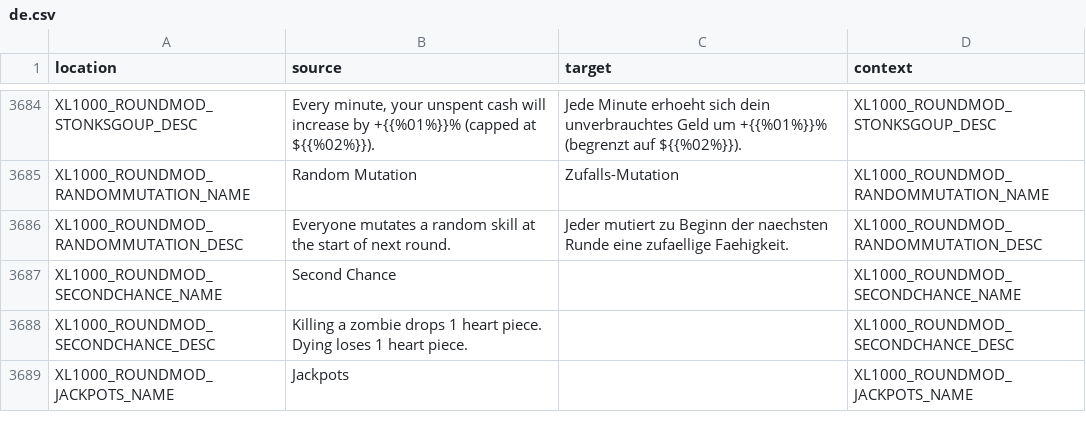
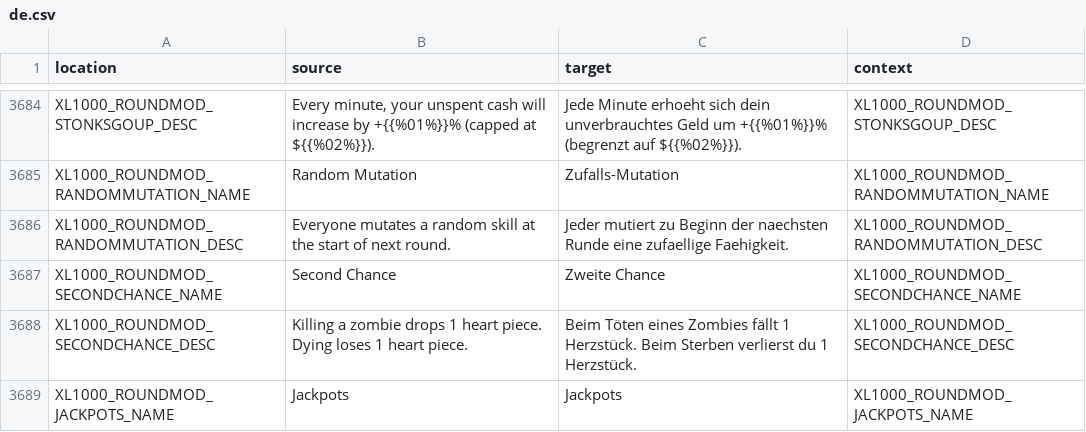
Before and after one commit to bencelot/GeneshiftTranslations, a CSV file: de.csv, drawn as a sheet; only a part is shown, gaps mark what is left out; the diff covers the shown part only.

```diff
--- a/de.csv
+++ b/de.csv
@@ -3686,4 +3686,4 @@
 "XL1000_ROUNDMOD_RANDOMMUTATION_DESC","Everyone mutates a random skill at the start of next round.","Jeder mutiert zu Beginn der naechsten Runde eine zufaellige Faehigkeit.","XL1000_ROUNDMOD_RANDOMMUTATION_DESC"
-"XL1000_ROUNDMOD_SECONDCHANCE_NAME","Second Chance","","XL1000_ROUNDMOD_SECONDCHANCE_NAME"
-"XL1000_ROUNDMOD_SECONDCHANCE_DESC","Killing a zombie drops 1 heart piece. Dying loses 1 heart piece.","","XL1000_ROUNDMOD_SECONDCHANCE_DESC"
-"XL1000_ROUNDMOD_JACKPOTS_NAME","Jackpots","","XL1000_ROUNDMOD_JACKPOTS_NAME"
+"XL1000_ROUNDMOD_SECONDCHANCE_NAME","Second Chance","Zweite Chance","XL1000_ROUNDMOD_SECONDCHANCE_NAME"
+"XL1000_ROUNDMOD_SECONDCHANCE_DESC","Killing a zombie drops 1 heart piece. Dying loses 1 heart piece.","Beim Töten eines Zombies fällt 1 Herzstück. Beim Sterben verlierst du 1 Herzstück.","XL1000_ROUNDMOD_SECONDCHANCE_DESC"
+"XL1000_ROUNDMOD_JACKPOTS_NAME","Jackpots","Jackpots","XL1000_ROUNDMOD_JACKPOTS_NAME"
```
Also changed, not shown: 11 edited cells elsewhere in this file, es.csv, fr.csv, 3 other files.
